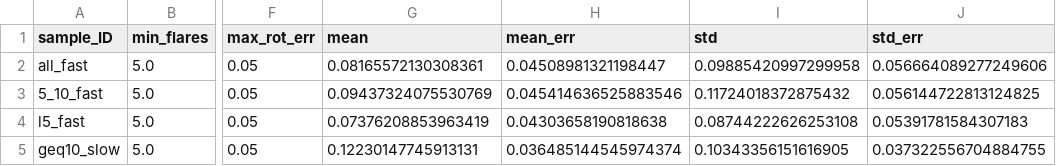
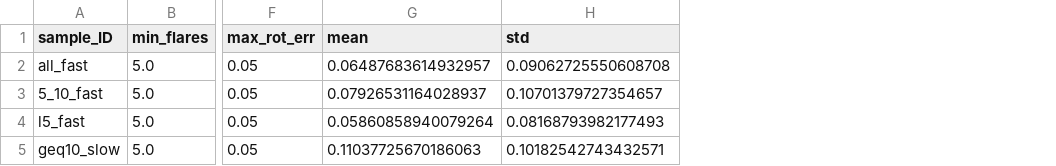
Before and after one commit to ekaterinailin/flare-locations-ensembles-science, a CSV file: results/okamoto2021_table.csv, drawn as a sheet; only a part is shown, gaps mark what is left out; removed rows and columns are numbered as before the commit, all else as after; the diff names each change by its address in the sheet, - before the commit and + after, or states it on an @@ line.

```diff
--- a/results/okamoto2021_table.csv
+++ b/results/okamoto2021_table.csv
-column H (mean_err), rows 2-5: 0.04508981321198447 | 0.045414636525883546 | 0.04303658190818638 | 0.036485144545974374
-column J (std_err), rows 2-5: 0.056664089277249606 | 0.056144722813124825 | 0.05391781584307183 | 0.037322556704884755
-G2 (mean): 0.08165572130308361
+G2 (mean): 0.06487683614932957
-H2 (std): 0.09885420997299958
+H2 (std): 0.09062725550608708
-G3 (mean): 0.09437324075530769
+G3 (mean): 0.07926531164028937
-H3 (std): 0.11724018372875432
+H3 (std): 0.10701379727354657
-G4 (mean): 0.07376208853963419
+G4 (mean): 0.05860858940079264
-H4 (std): 0.08744222626253108
+H4 (std): 0.08168793982177493
-G5 (mean): 0.12230147745913131
+G5 (mean): 0.11037725670186063
-H5 (std): 0.10343356151616905
+H5 (std): 0.10182542743432571
```
Also changed, not shown: 2 other files.
